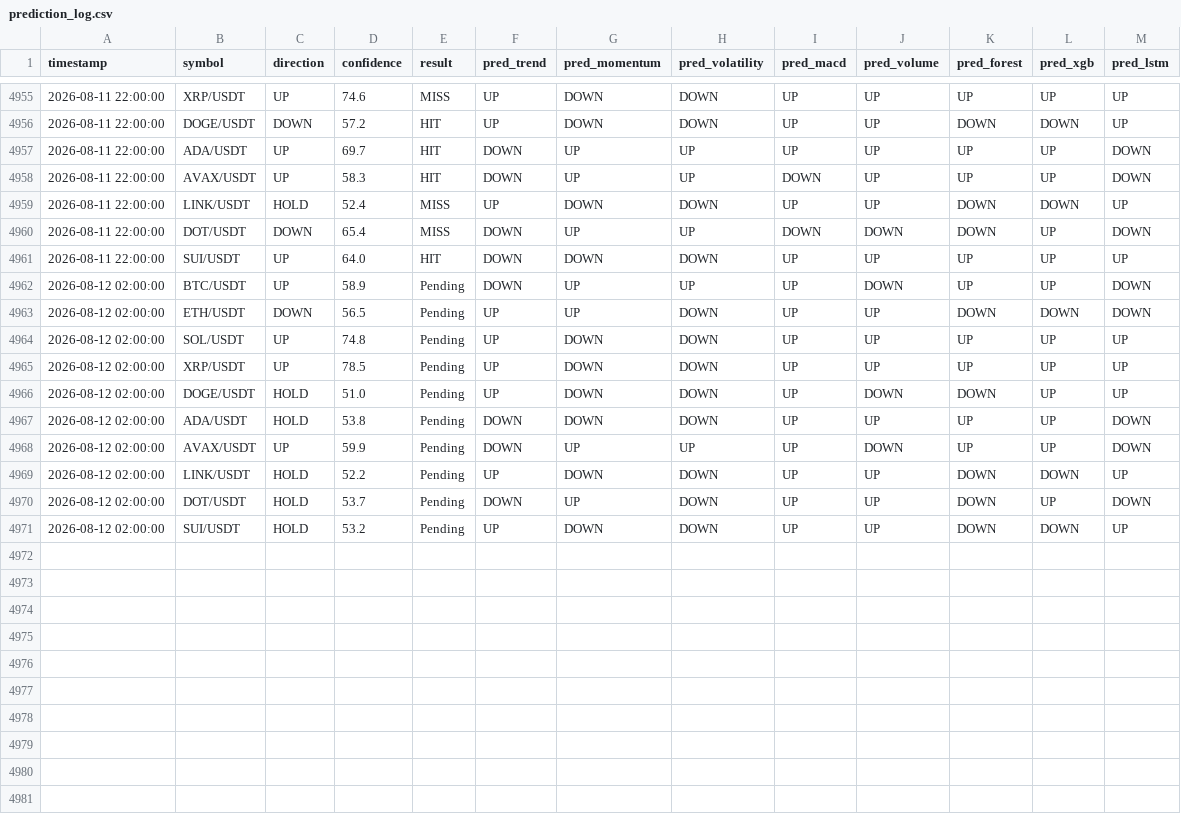
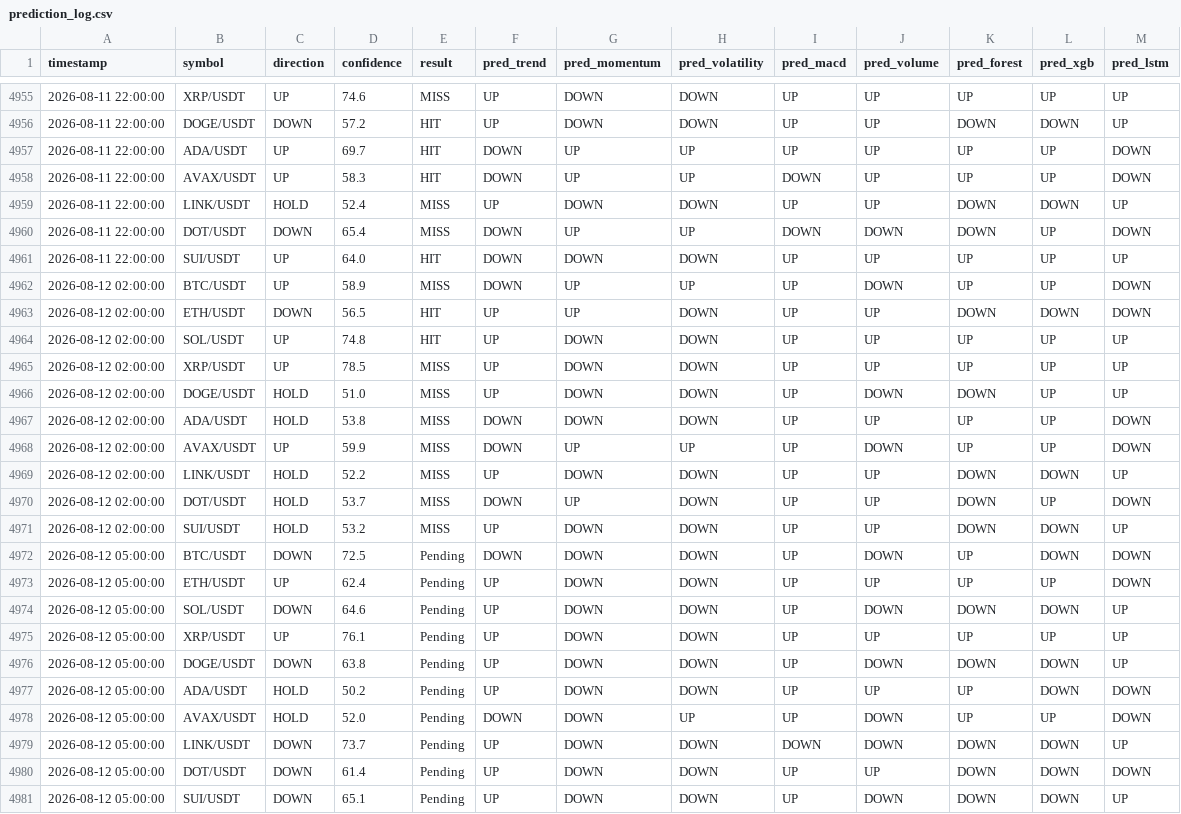
Before and after one commit to Jason12jpg/crypto, a CSV file: data/prediction_log.csv, drawn as a sheet; only a part is shown, gaps mark what is left out.

```diff
--- a/data/prediction_log.csv
+++ b/data/prediction_log.csv
@@ -4961,11 +4961,21 @@ timestamp,symbol,direction,confidence,result,pred_trend,pred_momentum,pred_volat
 2026-08-11 22:00:00,SUI/USDT,UP,64.0,HIT,DOWN,DOWN,DOWN,UP,UP,UP,UP,UP
-2026-08-12 02:00:00,BTC/USDT,UP,58.9,Pending,DOWN,UP,UP,UP,DOWN,UP,UP,DOWN
-2026-08-12 02:00:00,ETH/USDT,DOWN,56.5,Pending,UP,UP,DOWN,UP,UP,DOWN,DOWN,DOWN
-2026-08-12 02:00:00,SOL/USDT,UP,74.8,Pending,UP,DOWN,DOWN,UP,UP,UP,UP,UP
-2026-08-12 02:00:00,XRP/USDT,UP,78.5,Pending,UP,DOWN,DOWN,UP,UP,UP,UP,UP
-2026-08-12 02:00:00,DOGE/USDT,HOLD,51.0,Pending,UP,DOWN,DOWN,UP,DOWN,DOWN,UP,UP
-2026-08-12 02:00:00,ADA/USDT,HOLD,53.8,Pending,DOWN,DOWN,DOWN,UP,UP,UP,UP,DOWN
-2026-08-12 02:00:00,AVAX/USDT,UP,59.9,Pending,DOWN,UP,UP,UP,DOWN,UP,UP,DOWN
-2026-08-12 02:00:00,LINK/USDT,HOLD,52.2,Pending,UP,DOWN,DOWN,UP,UP,DOWN,DOWN,UP
-2026-08-12 02:00:00,DOT/USDT,HOLD,53.7,Pending,DOWN,UP,DOWN,UP,UP,DOWN,UP,DOWN
-2026-08-12 02:00:00,SUI/USDT,HOLD,53.2,Pending,UP,DOWN,DOWN,UP,UP,DOWN,DOWN,UP
+2026-08-12 02:00:00,BTC/USDT,UP,58.9,MISS,DOWN,UP,UP,UP,DOWN,UP,UP,DOWN
+2026-08-12 02:00:00,ETH/USDT,DOWN,56.5,HIT,UP,UP,DOWN,UP,UP,DOWN,DOWN,DOWN
+2026-08-12 02:00:00,SOL/USDT,UP,74.8,HIT,UP,DOWN,DOWN,UP,UP,UP,UP,UP
+2026-08-12 02:00:00,XRP/USDT,UP,78.5,MISS,UP,DOWN,DOWN,UP,UP,UP,UP,UP
+2026-08-12 02:00:00,DOGE/USDT,HOLD,51.0,MISS,UP,DOWN,DOWN,UP,DOWN,DOWN,UP,UP
+2026-08-12 02:00:00,ADA/USDT,HOLD,53.8,MISS,DOWN,DOWN,DOWN,UP,UP,UP,UP,DOWN
+2026-08-12 02:00:00,AVAX/USDT,UP,59.9,MISS,DOWN,UP,UP,UP,DOWN,UP,UP,DOWN
+2026-08-12 02:00:00,LINK/USDT,HOLD,52.2,MISS,UP,DOWN,DOWN,UP,UP,DOWN,DOWN,UP
+2026-08-12 02:00:00,DOT/USDT,HOLD,53.7,MISS,DOWN,UP,DOWN,UP,UP,DOWN,UP,DOWN
+2026-08-12 02:00:00,SUI/USDT,HOLD,53.2,MISS,UP,DOWN,DOWN,UP,UP,DOWN,DOWN,UP
+2026-08-12 05:00:00,BTC/USDT,DOWN,72.5,Pending,DOWN,DOWN,DOWN,UP,DOWN,UP,DOWN,DOWN
+2026-08-12 05:00:00,ETH/USDT,UP,62.4,Pending,UP,DOWN,DOWN,UP,UP,UP,UP,DOWN
+2026-08-12 05:00:00,SOL/USDT,DOWN,64.6,Pending,UP,DOWN,DOWN,UP,DOWN,DOWN,DOWN,UP
+2026-08-12 05:00:00,XRP/USDT,UP,76.1,Pending,UP,DOWN,DOWN,UP,UP,UP,UP,UP
+2026-08-12 05:00:00,DOGE/USDT,DOWN,63.8,Pending,UP,DOWN,DOWN,UP,DOWN,DOWN,DOWN,UP
+2026-08-12 05:00:00,ADA/USDT,HOLD,50.2,Pending,UP,DOWN,DOWN,UP,UP,UP,DOWN,DOWN
+2026-08-12 05:00:00,AVAX/USDT,HOLD,52.0,Pending,DOWN,DOWN,UP,UP,DOWN,UP,UP,DOWN
+2026-08-12 05:00:00,LINK/USDT,DOWN,73.7,Pending,UP,DOWN,DOWN,DOWN,DOWN,DOWN,DOWN,UP
+2026-08-12 05:00:00,DOT/USDT,DOWN,61.4,Pending,UP,DOWN,DOWN,UP,UP,DOWN,DOWN,DOWN
+2026-08-12 05:00:00,SUI/USDT,DOWN,65.1,Pending,UP,DOWN,DOWN,UP,DOWN,DOWN,DOWN,UP
```
Also changed, not shown: data/model_weights.csv, 1 other file.
